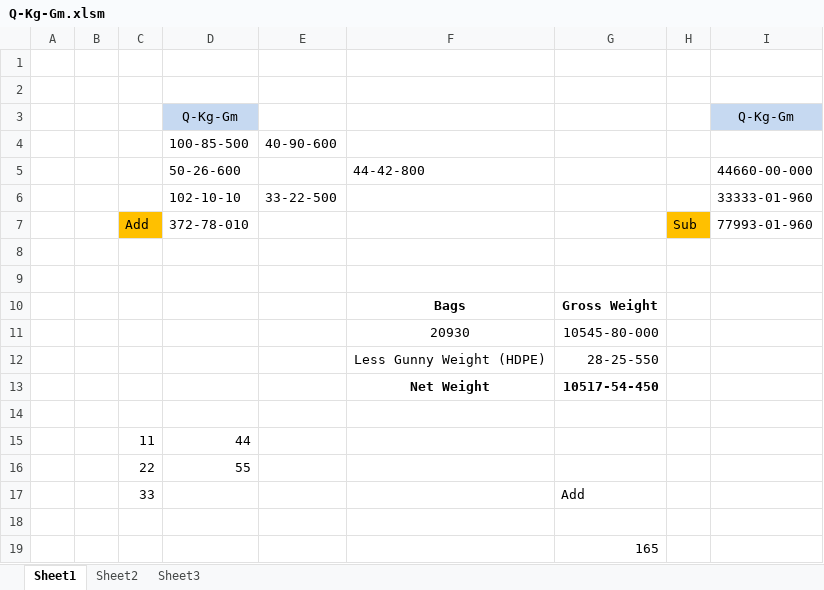
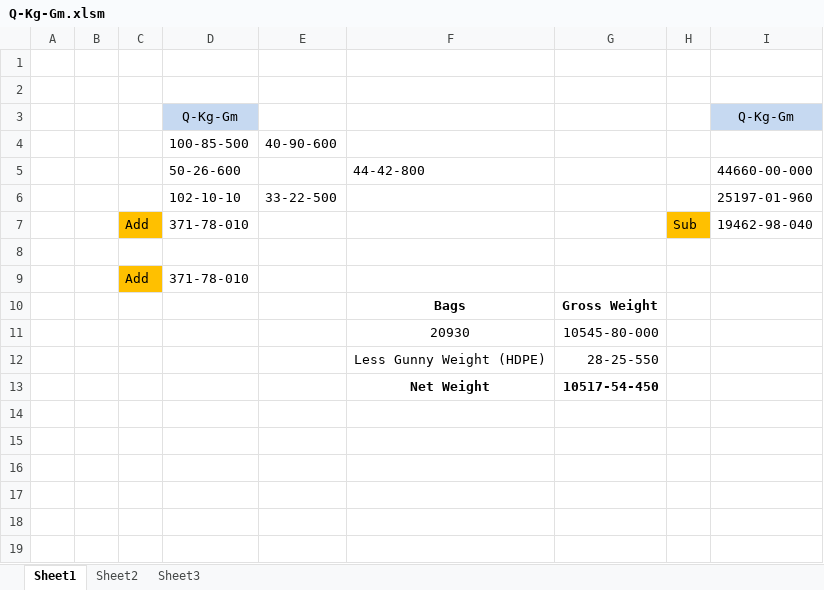
Before and after one commit to softsingh/Excel-Macros, an Excel workbook: Q-Kg-Gm/Q-Kg-Gm.xlsm, sheet Sheet1, drawn as a sheet; values as stored, in another font and other column widths than the file's, no borders; removed rows and columns are numbered as before the commit, all else as after; the diff names each change by its address in the sheet, - before the commit and + after, or states it on an @@ line.

```diff
--- a/Q-Kg-Gm/Q-Kg-Gm.xlsm (sheet Sheet1)
+++ b/Q-Kg-Gm/Q-Kg-Gm.xlsm (sheet Sheet1)
-I6: 33333-01-960
+I6: 25197-01-960
-D7: 372-78-010
+D7: 371-78-010
-I7: 77993-01-960
+I7: 19462-98-040
-row 9: (empty)
+row 9:  |  | Add | 371-78-010
-C9 fill: none
+C9 fill: #FFC000
-row 14: (empty)
-row 15:  |  | 11 | 44
-row 16:  |  | 22 | 55
-row 17:  |  | 33 |  |  |  | Add
-row 18: (empty)
-row 19:  |  |  |  |  |  | 165
```
Also changed, not shown: 1 other file.
